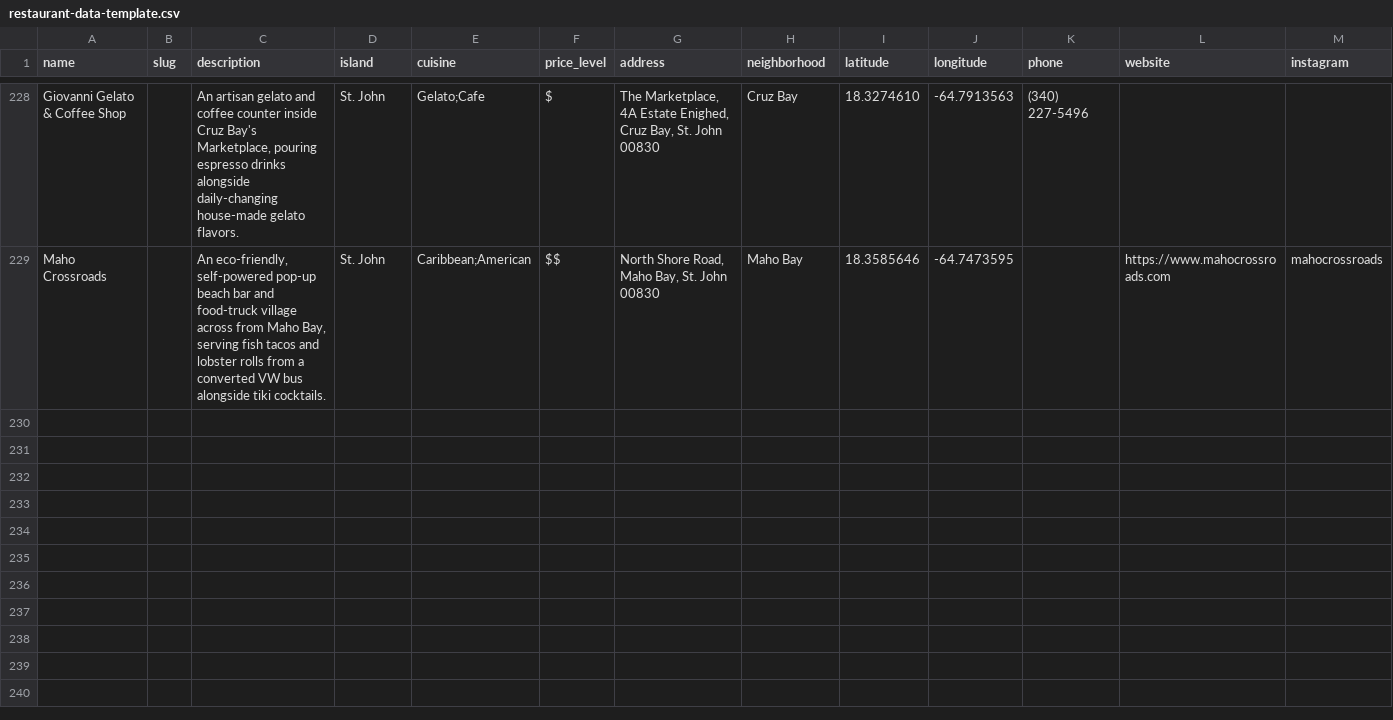
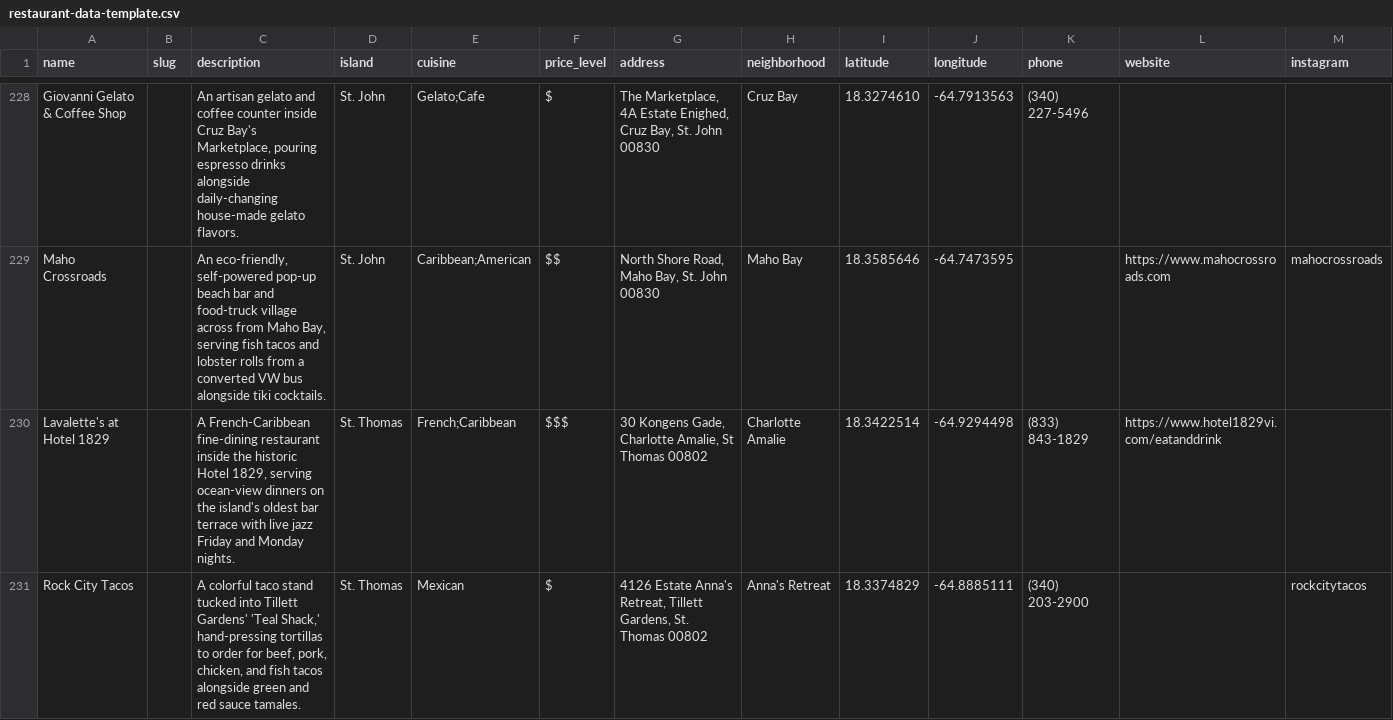
Before and after one commit to 340dude/rork-usvi-eats---restaurant-discovery-app, a CSV file: docs/restaurant-data-template.csv, drawn as a sheet; only a part is shown, gaps mark what is left out; rows hold the shown columns only; the diff covers the shown part only; the diff names each change by its address in the sheet, - before the commit and + after, or states it on an @@ line.

```diff
--- a/docs/restaurant-data-template.csv
+++ b/docs/restaurant-data-template.csv
+row 230: Lavalette's at Hotel 1829 |  | A French-Caribbean fine-dining restaurant inside the historic Hotel 1829, serving ocean-view dinners on the island's oldest bar terrace with live jazz Friday and Monday nights. | St. Thomas | French;Caribbean | $$$ | 30 Kongens Gade, Charlotte Amalie, St Thomas 00802 | Charlotte Amalie | 18.3422514 | -64.9294498 | (833) 843-1829 | https://www.hotel1829vi.com/eatanddrink
+row 231: Rock City Tacos |  | A colorful taco stand tucked into Tillett Gardens' 'Teal Shack,' hand-pressing tortillas to order for beef, pork, chicken, and fish tacos alongside green and red sauce tamales. | St. Thomas | Mexican | $ | 4126 Estate Anna's Retreat, Tillett Gardens, St. Thomas 00802 | Anna's Retreat | 18.3374829 | -64.8885111 | (340) 203-2900 |  | rockcitytacos
```
Also changed, not shown: 3 added rows elsewhere in this file.
